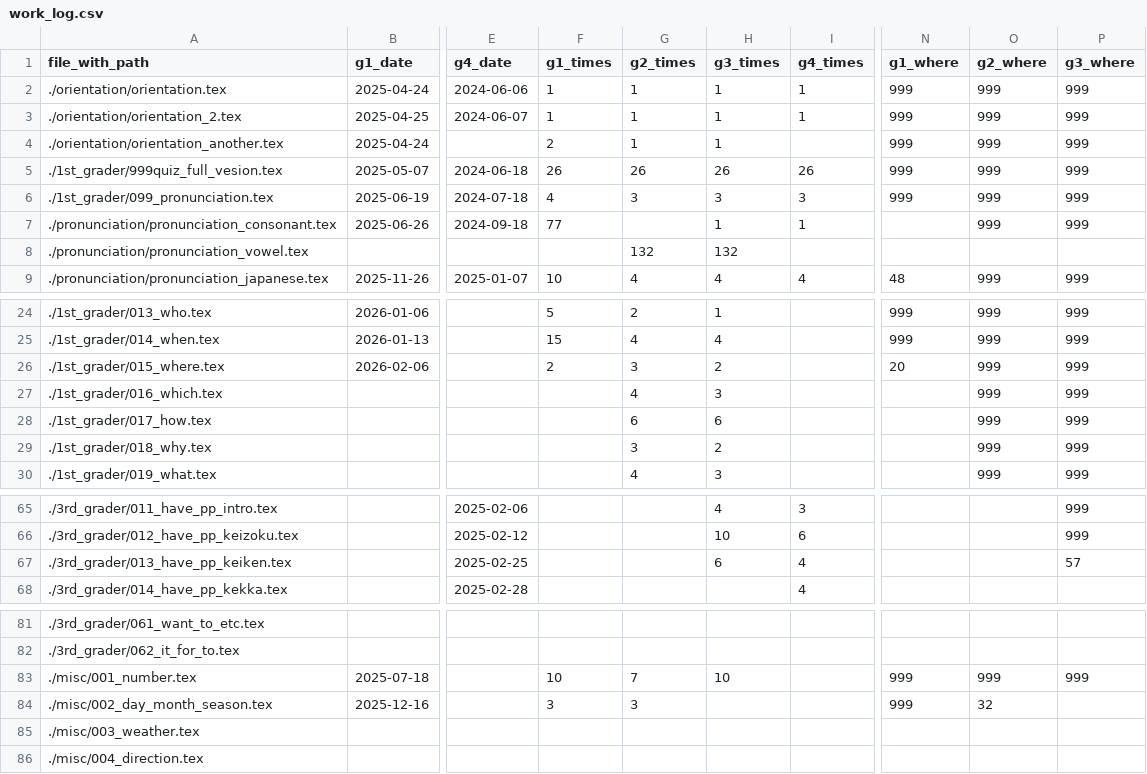
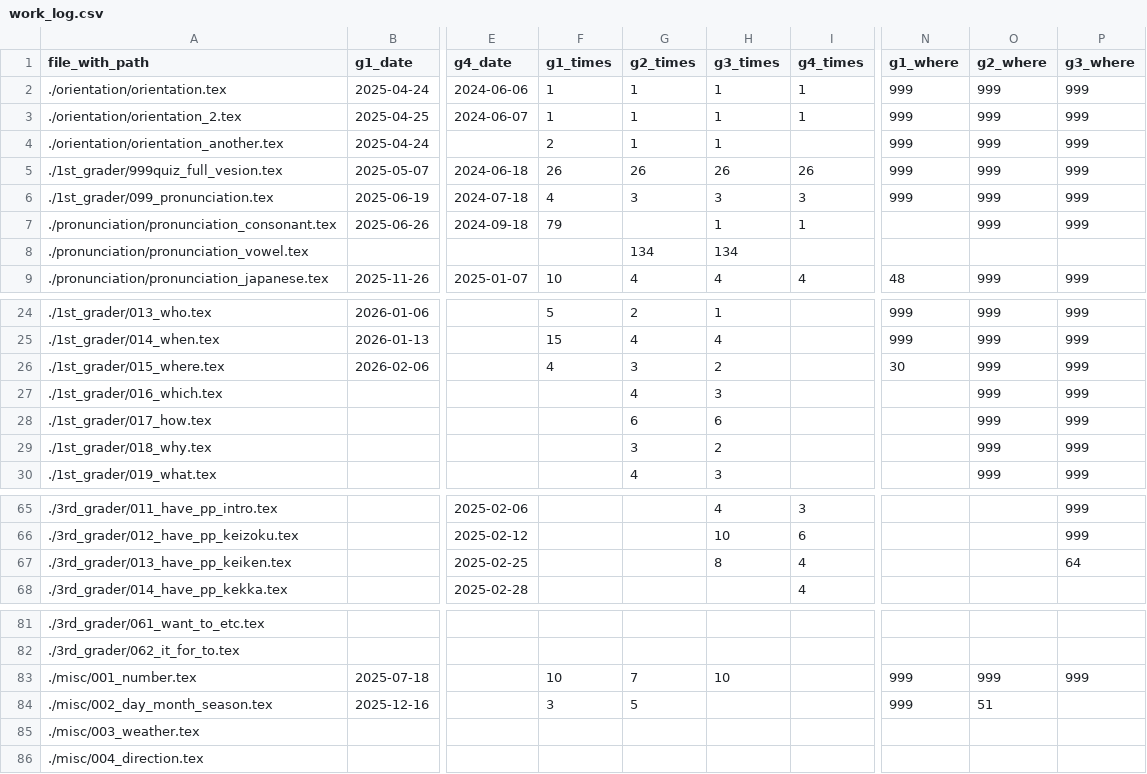
Before and after one commit to iotsuka1958/english_slides, a CSV file: work_log.csv, drawn as a sheet; only a part is shown, gaps mark what is left out; the diff names each change by its address in the sheet, - before the commit and + after, or states it on an @@ line.

```diff
--- a/work_log.csv
+++ b/work_log.csv
-F7 (g1_times): 77
+F7 (g1_times): 79
-G8 (g2_times): 132
+G8 (g2_times): 134
-H8 (g3_times): 132
+H8 (g3_times): 134
-F26 (g1_times): 2
+F26 (g1_times): 4
-N26 (g1_where): 20
+N26 (g1_where): 30
-H67 (g3_times): 6
+H67 (g3_times): 8
-P67 (g3_where): 57
+P67 (g3_where): 64
-G84 (g2_times): 3
+G84 (g2_times): 5
-O84 (g2_where): 32
+O84 (g2_where): 51
```
Also changed, not shown: classroom.csv, 8 other files.
